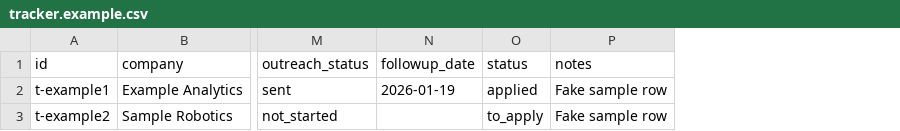
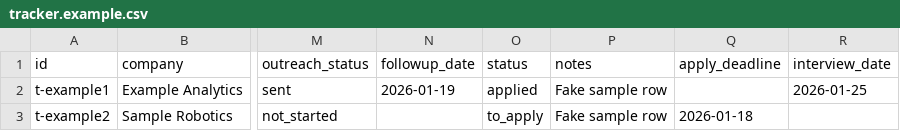
Before and after one commit to Jagruthie/job-finder-agent, a CSV file: tracker.example.csv, drawn as a sheet; only a part is shown, gaps mark what is left out; the diff names each change by its address in the sheet, - before the commit and + after, or states it on an @@ line.

```diff
--- a/tracker.example.csv
+++ b/tracker.example.csv
+column Q (apply_deadline), row 3: 2026-01-18
+column R (interview_date), row 2: 2026-01-25
```
Also changed, not shown: 34 other files.
